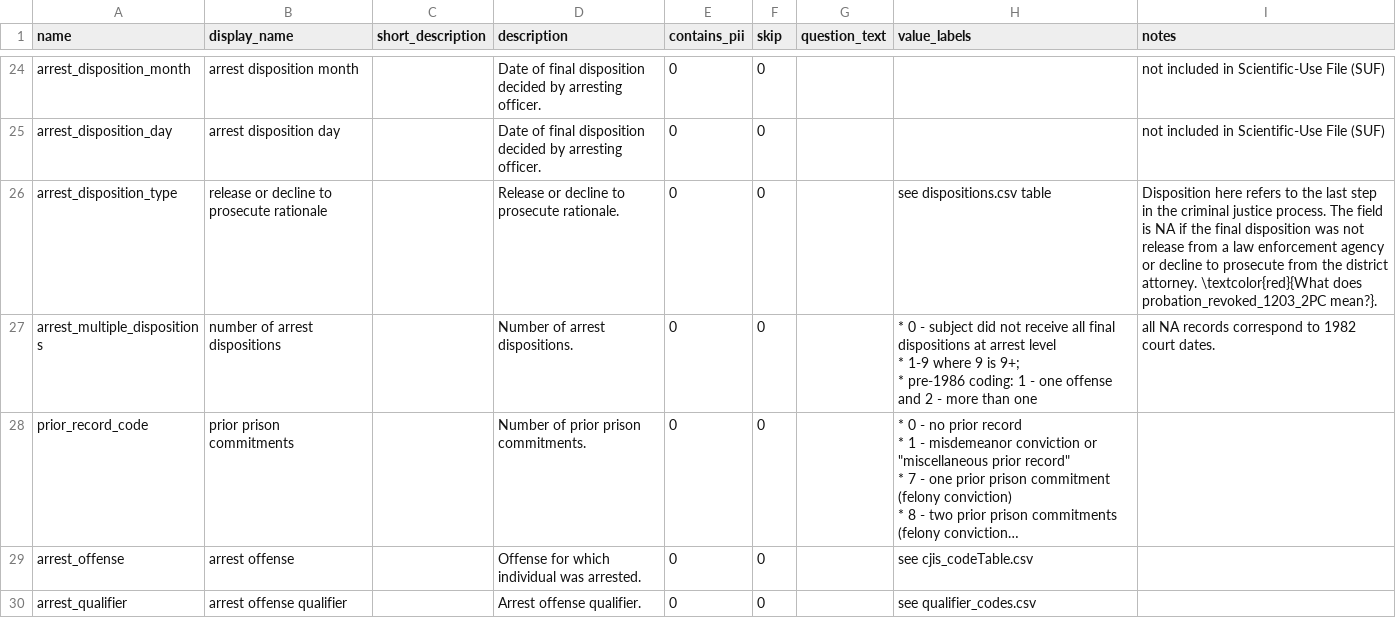
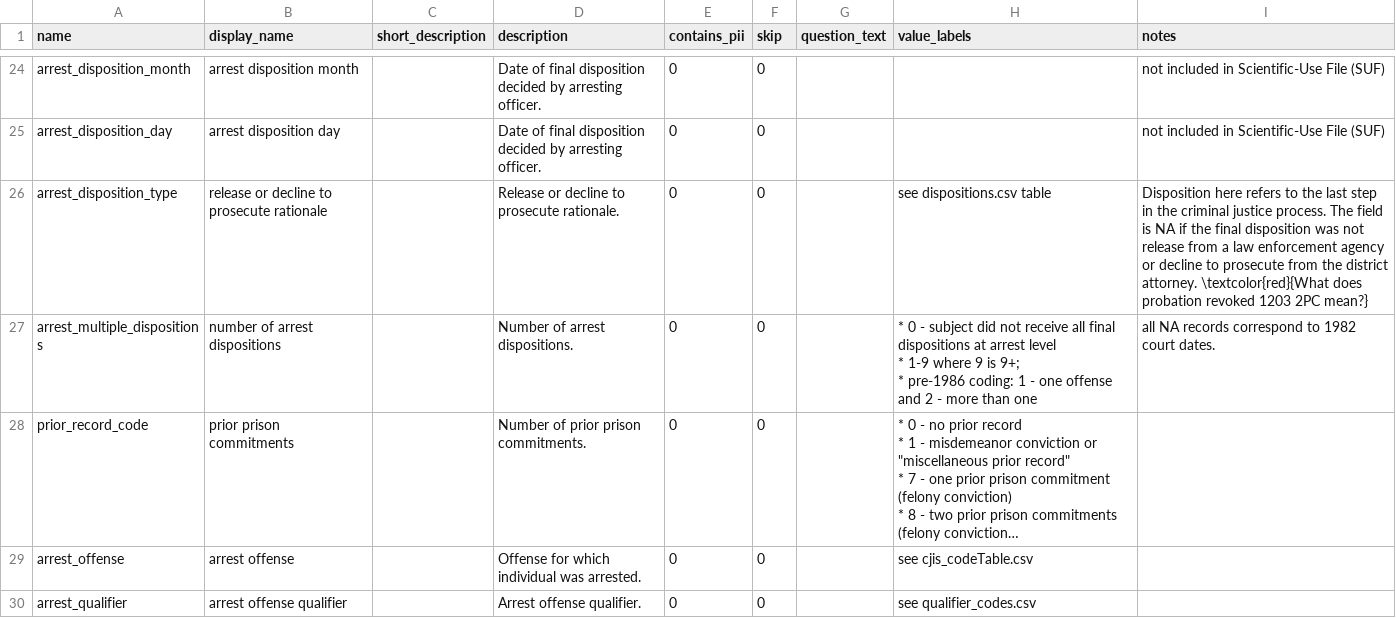
Before and after one commit to vdorie/dojr, a CSV file: inventory/obts/obts_variables.csv, drawn as a sheet; only a part is shown, gaps mark what is left out; long unchanged cells end in ….

Commit message:
try to fix compile error

```diff
--- a/inventory/obts/obts_variables.csv
+++ b/inventory/obts/obts_variables.csv
@@ -49,3 +49,3 @@ arrest_disposition_month,arrest disposition month,,Date of final disposition dec
 arrest_disposition_day,arrest disposition day,,Date of final disposition decided by arresting officer.,0,0,,,not included in Scientific-Use File (SUF)
-arrest_disposition_type,release or decline to prosecute rationale,,Release or decline to prosecute rationale.,0,0,,see dispositions.csv table,"Disposition here refers to the last step in the criminal justice process. The field is NA if the final disposition was not release from a law enforcement agency or decline to prosecute from the district attorney. \textcolor{red}{What does probation_revoked_1203_2PC mean?}."
+arrest_disposition_type,release or decline to prosecute rationale,,Release or decline to prosecute rationale.,0,0,,see dispositions.csv table,"Disposition here refers to the last step in the criminal justice process. The field is NA if the final disposition was not release from a law enforcement agency or decline to prosecute from the district attorney. \textcolor{red}{What does probation revoked 1203 2PC mean?}"
 arrest_multiple_dispositions,number of arrest dispositions,,Number of arrest dispositions.,0,0,,"* 0 - subject did not receive all final dispositions at arrest level
```
